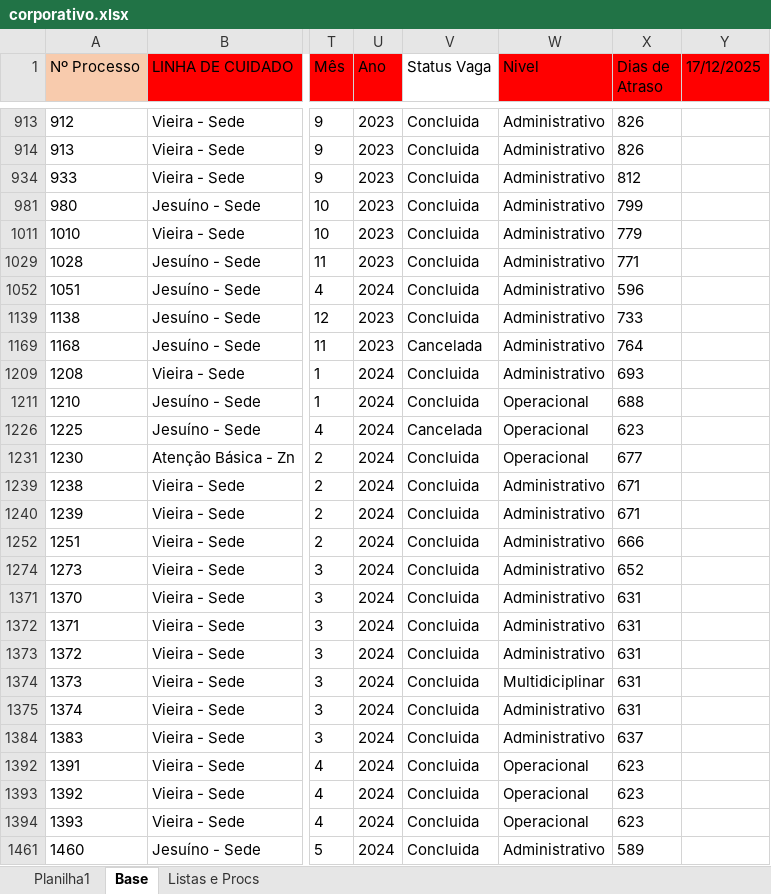
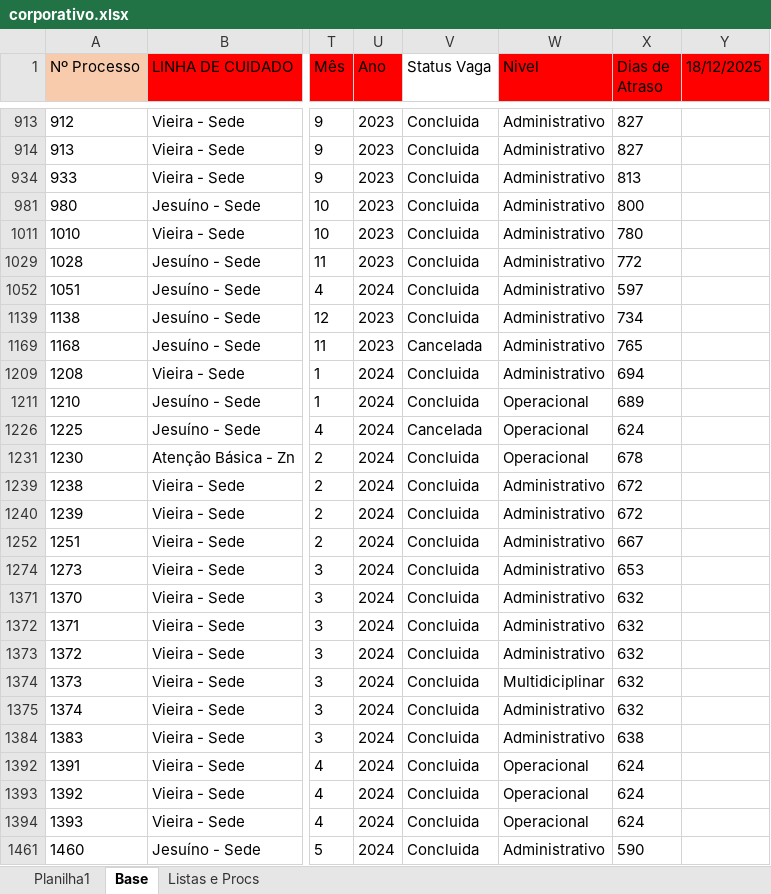
Before and after one commit to madukisp/Dashboard_Vagas_Corporativas_24_25, an Excel workbook: corporativo.xlsx, sheet Base, drawn as a sheet; only a part is shown, gaps mark what is left out; values as stored, in another font and other column widths than the file's, no borders; conditional formats not drawn; the diff covers the shown part only; the diff names each change by its address in the sheet, - before the commit and + after, or states it on an @@ line.

```diff
--- a/corporativo.xlsx (sheet Base)
+++ b/corporativo.xlsx (sheet Base)
-Y1: 17/12/2025
+Y1: 18/12/2025
-X913:X914 (Dias de Atraso): 826
+X913:X914 (Dias de Atraso): 827
-X934 (Dias de Atraso): 812
+X934 (Dias de Atraso): 813
-X981 (Dias de Atraso): 799
+X981 (Dias de Atraso): 800
-X1011 (Dias de Atraso): 779
+X1011 (Dias de Atraso): 780
-X1029 (Dias de Atraso): 771
+X1029 (Dias de Atraso): 772
-X1052 (Dias de Atraso): 596
+X1052 (Dias de Atraso): 597
-X1139 (Dias de Atraso): 733
+X1139 (Dias de Atraso): 734
-X1169 (Dias de Atraso): 764
+X1169 (Dias de Atraso): 765
-X1209 (Dias de Atraso): 693
+X1209 (Dias de Atraso): 694
-X1211 (Dias de Atraso): 688
+X1211 (Dias de Atraso): 689
-X1226 (Dias de Atraso): 623
+X1226 (Dias de Atraso): 624
-X1231 (Dias de Atraso): 677
+X1231 (Dias de Atraso): 678
-X1239:X1240 (Dias de Atraso): 671
+X1239:X1240 (Dias de Atraso): 672
-X1252 (Dias de Atraso): 666
+X1252 (Dias de Atraso): 667
-X1274 (Dias de Atraso): 652
+X1274 (Dias de Atraso): 653
-X1371:X1375 (Dias de Atraso): 631
+X1371:X1375 (Dias de Atraso): 632
-X1384 (Dias de Atraso): 637
+X1384 (Dias de Atraso): 638
-X1392:X1394 (Dias de Atraso): 623
+X1392:X1394 (Dias de Atraso): 624
-X1461 (Dias de Atraso): 589
+X1461 (Dias de Atraso): 590
```
Also changed, not shown: 151 edited cells elsewhere in this sheet, sheet Planilha1, hidden cells, 1 other file.
